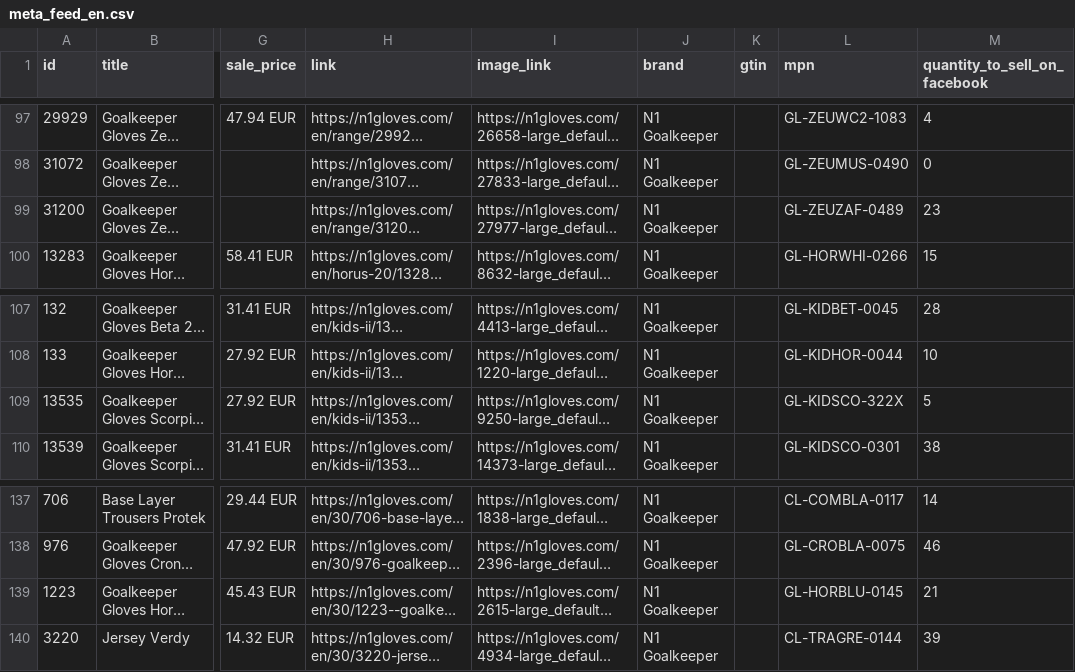
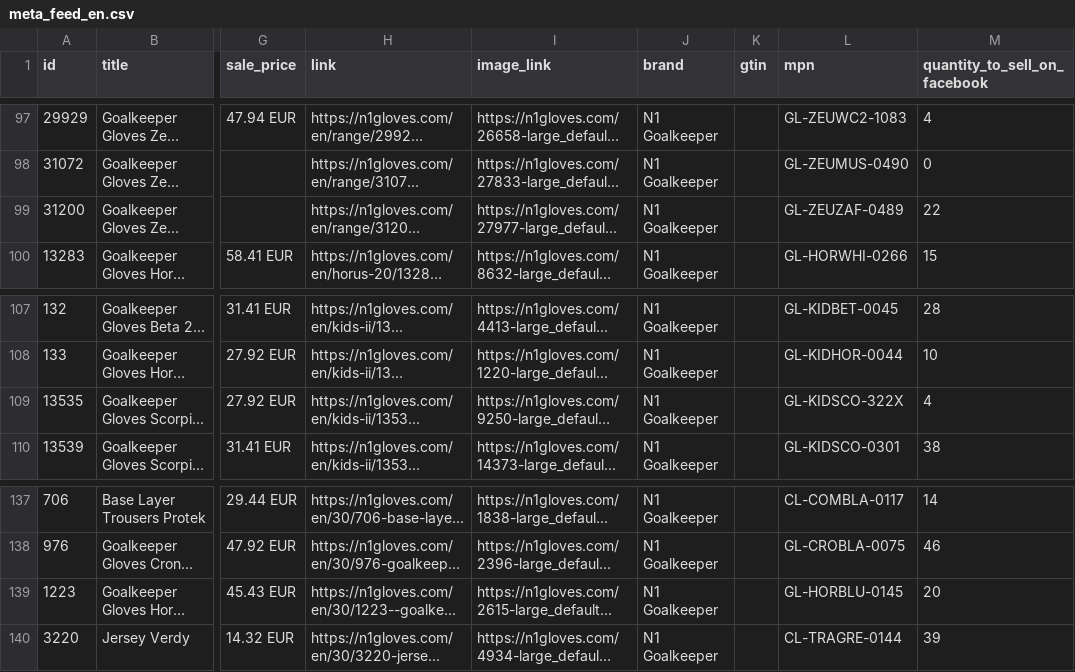
Before and after one commit to zeus-bethen1/n1-feeds, a CSV file: meta_feed_en.csv, drawn as a sheet; only a part is shown, gaps mark what is left out; long unchanged cells end in …; the diff names each change by its address in the sheet, - before the commit and + after, or states it on an @@ line.

Commit message:
feeds: catalogo ES/EN/PT 2026-10-25 05:10Z — Zeus auto

```diff
--- a/meta_feed_en.csv
+++ b/meta_feed_en.csv
-M99 (quantity_to_sell_on_facebook): 23
+M99 (quantity_to_sell_on_facebook): 22
-M109 (quantity_to_sell_on_facebook): 5
+M109 (quantity_to_sell_on_facebook): 4
-M139 (quantity_to_sell_on_facebook): 21
+M139 (quantity_to_sell_on_facebook): 20
```
Also changed, not shown: meta_feed_es.csv, meta_feed_pt.csv.
